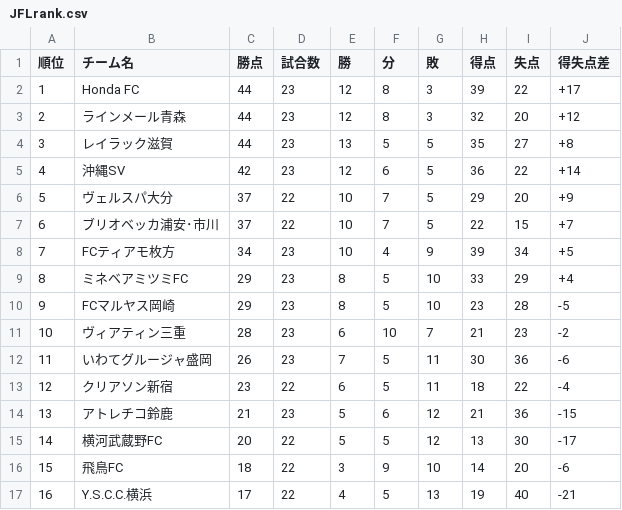
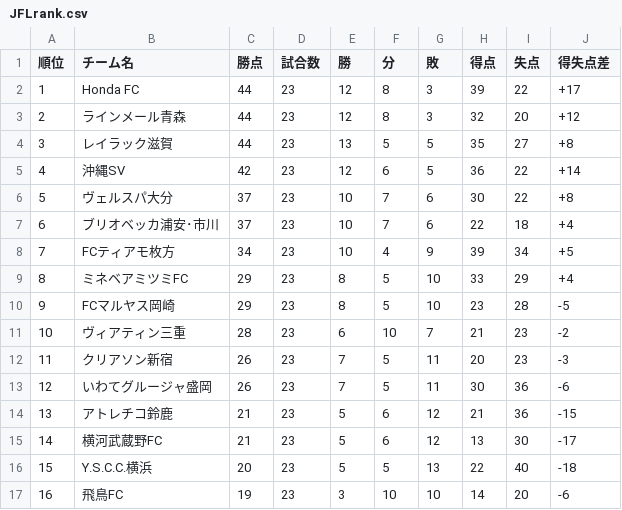
Before and after one commit to jleague-big-club/jleague-big-club, a CSV file: data/JFLrank.csv, drawn as a sheet; removed rows and columns are numbered as before the commit, all else as after; the diff names each change by its address in the sheet, - before the commit and + after, or states it on an @@ line.

Commit message:
更新

```diff
--- a/data/JFLrank.csv
+++ b/data/JFLrank.csv
-D6:D7 (試合数): 22
+D6:D7 (試合数): 23
-G6:G7 (敗): 5
+G6:G7 (敗): 6
-H6 (得点): 29
+H6 (得点): 30
-I6 (失点): 20
+I6 (失点): 22
-J6 (得失点差): +9
+J6 (得失点差): +8
-I7 (失点): 15
+I7 (失点): 18
-J7 (得失点差): +7
+J7 (得失点差): +4
+row 12: 11 | クリアソン新宿 | 26 | 23 | 7 | 5 | 11 | 20 | 23 | -3
@@ column A (順位) renumbered between rows 13 and 17 @@
-row 13: 12 | クリアソン新宿 | 23 | 22 | 6 | 5 | 11 | 18 | 22 | -4
-C15 (勝点): 20
+C15 (勝点): 21
-D15 (試合数): 22
+D15 (試合数): 23
-F15 (分): 5
+F15 (分): 6
+row 16: 15 | Y.S.C.C.横浜 | 20 | 23 | 5 | 5 | 13 | 22 | 40 | -18
-C17 (勝点): 18
+C17 (勝点): 19
-D17 (試合数): 22
+D17 (試合数): 23
-F17 (分): 9
+F17 (分): 10
-row 17: 16 | Y.S.C.C.横浜 | 17 | 22 | 4 | 5 | 13 | 19 | 40 | -21
```
